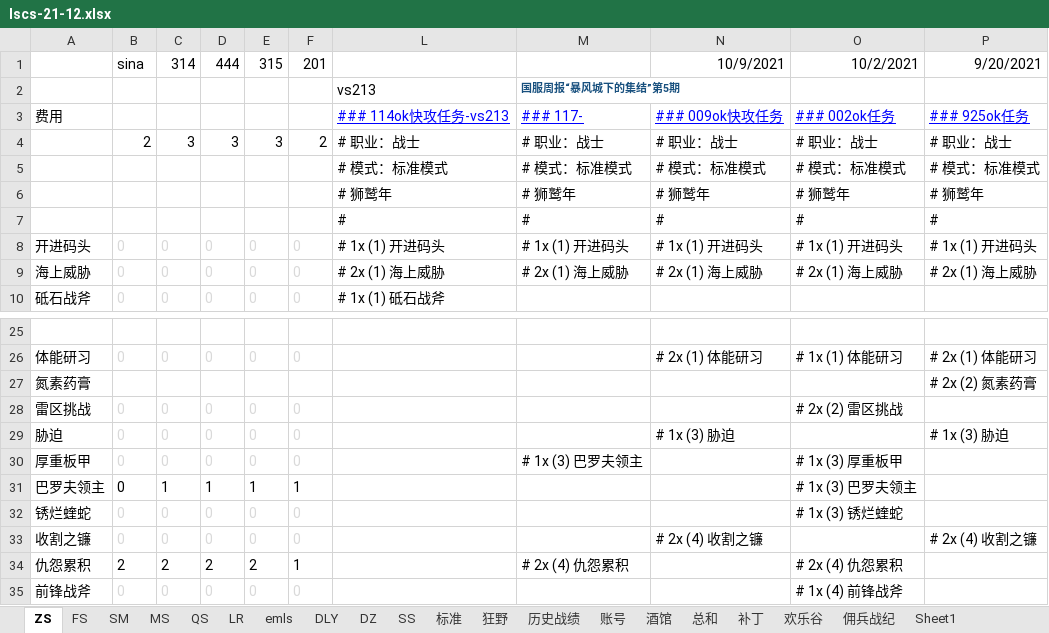
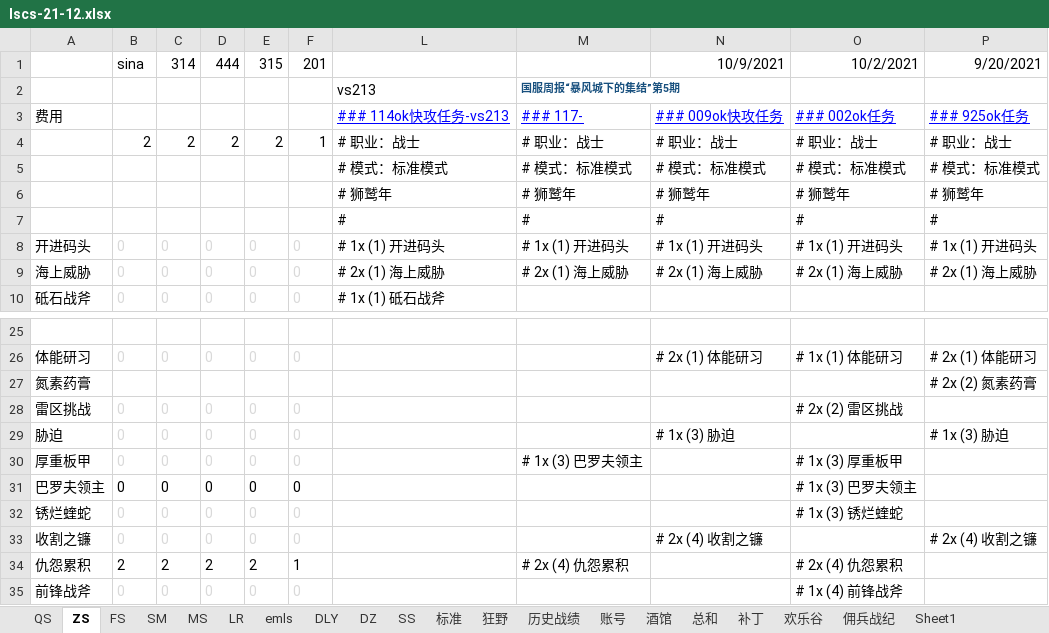
Before and after one commit to czl315/ttjj, an Excel workbook: src/main/java/game/lscs-21-12.xlsx, sheet ZS, drawn as a sheet; only a part is shown, gaps mark what is left out; values as stored, in another font and other column widths than the file's, no borders; the diff names each change by its address in the sheet, - before the commit and + after, or states it on an @@ line.

```diff
--- a/src/main/java/game/lscs-21-12.xlsx (sheet ZS)
+++ b/src/main/java/game/lscs-21-12.xlsx (sheet ZS)
@@ sheet tab order changed: QS | ZS | FS | SM | MS | LR | emls | DLY | DZ | SS | 标准 | 狂野 | 历史战绩 | 账号 | 酒馆 | 总和 | 补丁 | 欢乐谷 | 佣兵战纪 | Sheet1 @@
-C4: 3
+C4: 2
-D4: 3
+D4: 2
-E4: 3
+E4: 2
-F4: 2
+F4: 1
-C31: 1
+C31: 0
-D31: 1
+D31: 0
-E31: 1
+E31: 0
-F31: 1
+F31: 0
```
Also changed, not shown: sheet 标准, sheet QS, sheet DLY, formulas that keep their value, hidden cells, 2 other files.
